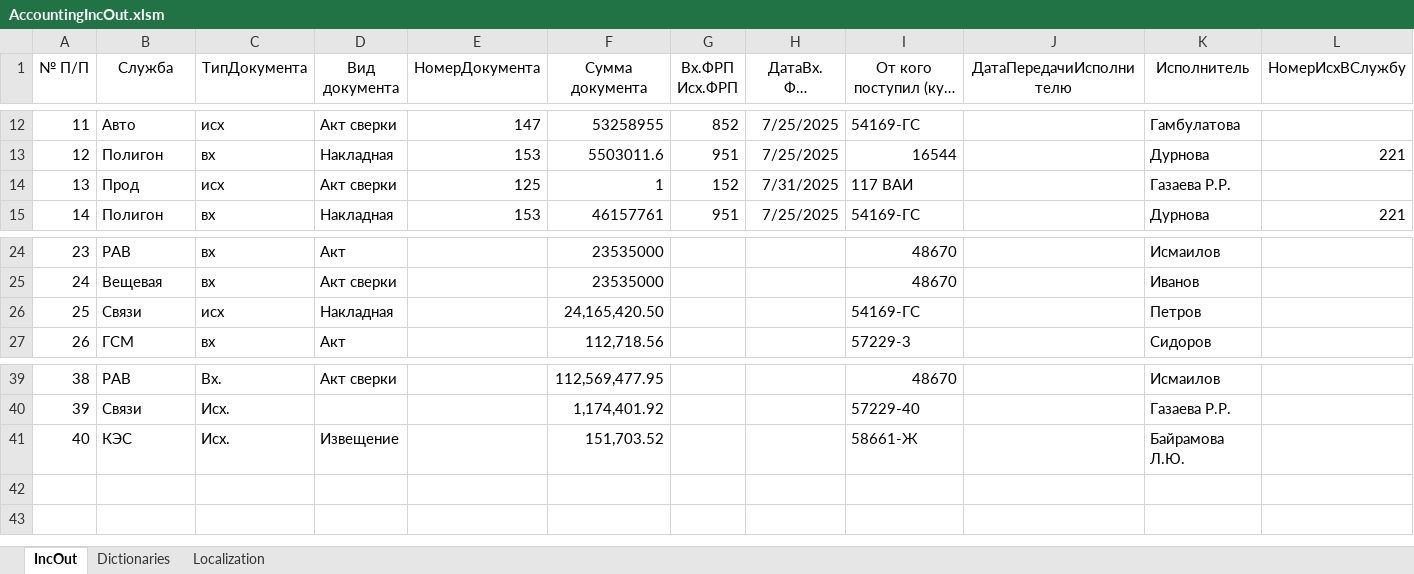
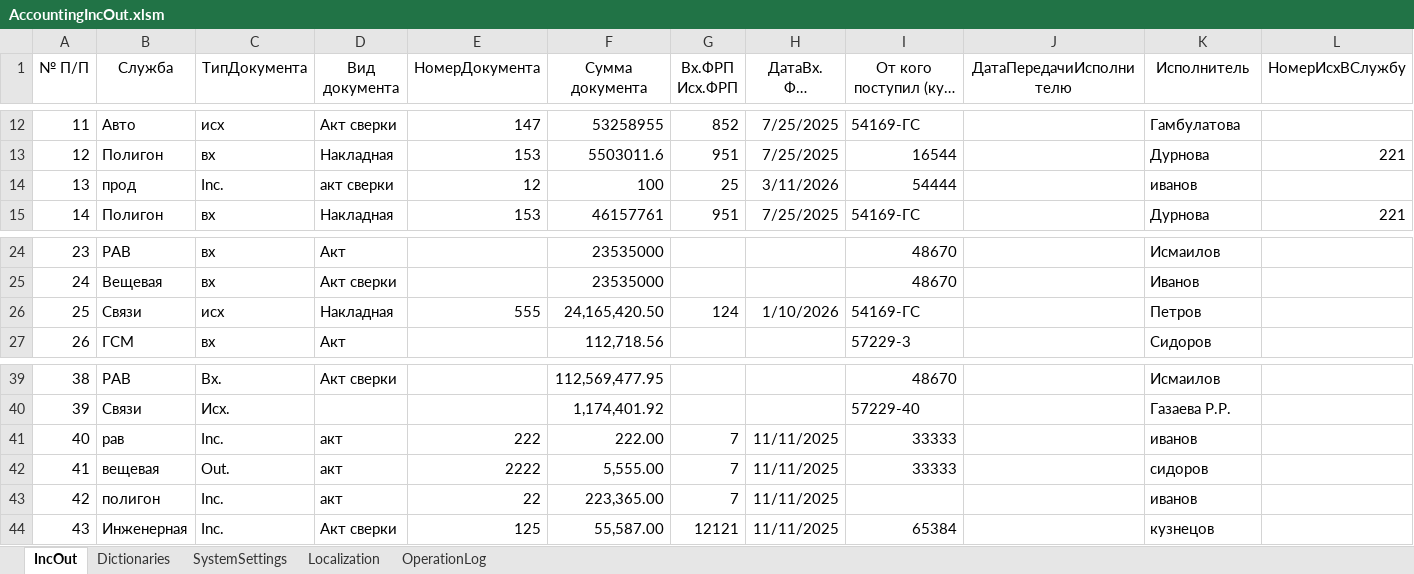
Before and after one commit to kerzhaev/AccountingIncOut, an Excel workbook: AccountingIncOut.xlsm, sheet IncOut, drawn as a sheet; only a part is shown, gaps mark what is left out; long unchanged cells end in …; values as stored, in another font and other column widths than the file's, no borders; table styles not drawn; removed rows and columns are numbered as before the commit, all else as after; rows hold the shown columns only; the diff names each change by its address in the sheet, - before the commit and + after, or states it on an @@ line.

```diff
--- a/AccountingIncOut.xlsm (sheet IncOut)
+++ b/AccountingIncOut.xlsm (sheet IncOut)
@@ sheet tab unhidden: SystemSettings @@
@@ sheet tab unhidden: OperationLog @@
-row 14: 13 | Прод | исх | Акт сверки | 125 | 1 | 152 | 7/31/2025 | 117 ВАИ |  | Газаева Р.Р.
+row 14: 13 | прод | Inc. | акт сверки | 12 | 100 | 25 | 3/11/2026 | 54444 |  | иванов
-E26 (НомерДокумента): (empty)
+E26 (НомерДокумента): 555
-G26 (Вх.ФРП Исх.ФРП): (empty)
+G26 (Вх.ФРП Исх.ФРП): 124
-H26 (ДатаВх. ФРП ДатаИсх. ФРП): (empty)
+H26 (ДатаВх. ФРП ДатаИсх. ФРП): 1/10/2026
-row 41: 40 | КЭС | Исх. | Извещение |  | 151,703.52 |  |  | 58661-Ж |  | Байрамова Л.Ю.
+row 41: 40 | рав | Inc. | акт | 222 | 222.00 | 7 | 11/11/2025 | 33333 |  | иванов
+row 42: 41 | вещевая | Out. | акт | 2222 | 5,555.00 | 7 | 11/11/2025 | 33333 |  | сидоров
+row 43: 42 | полигон | Inc. | акт | 22 | 223,365.00 | 7 | 11/11/2025 |  |  | иванов
+row 44: 43 | Инженерная | Inc. | Акт сверки | 125 | 55,587.00 | 12121 | 11/11/2025 | 65384 |  | кузнецов
```
Also changed, not shown: sheet Dictionaries, sheet Localization, 3 other files.
